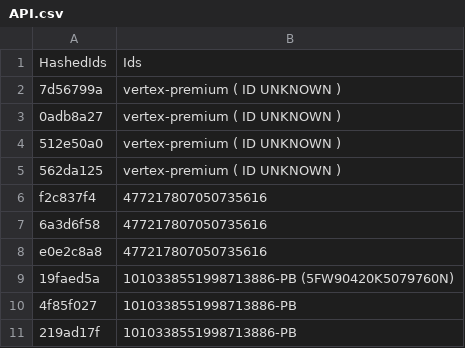
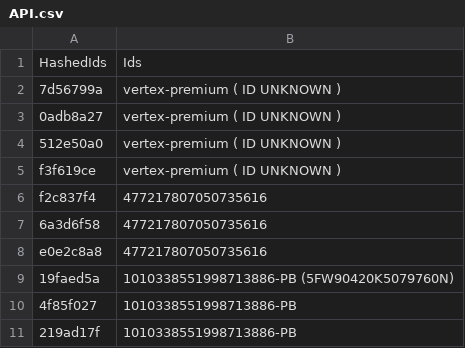
Before and after one commit to vertex-peak/API, a CSV file: API.csv, drawn as a sheet.

Commit message:
Update API.csv

```diff
--- a/API.csv
+++ b/API.csv
@@ -4,3 +4,3 @@ HashedIds,Ids
 512e50a0,vertex-premium ( ID UNKNOWN )
-562da125,vertex-premium ( ID UNKNOWN )
+f3f619ce,vertex-premium ( ID UNKNOWN )
 f2c837f4,477217807050735616
```
